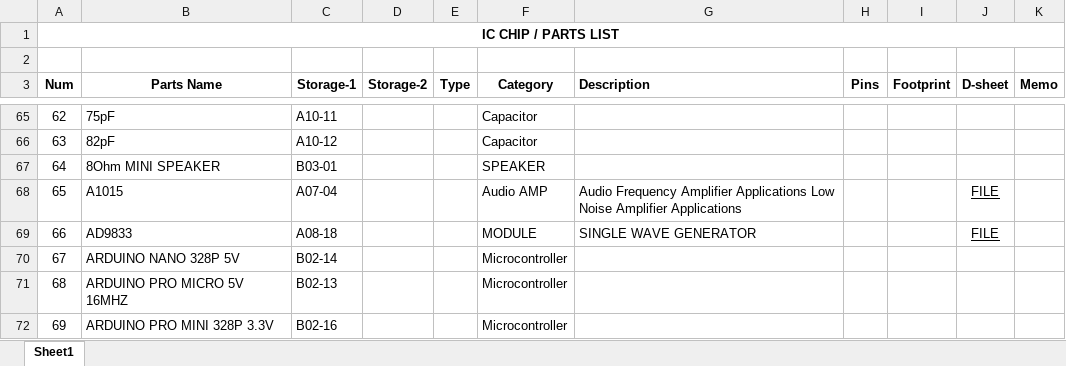
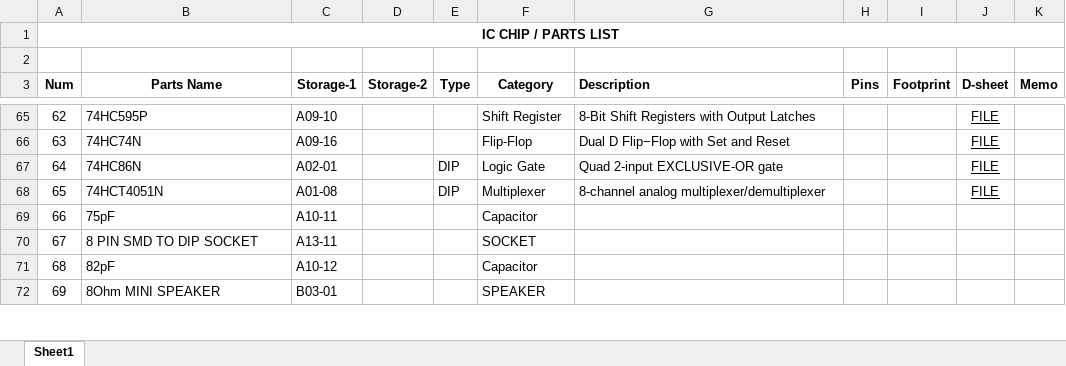
Before and after one commit to uki0327/datasheets, an Excel workbook: 00. PARTS LIST.xlsx, sheet Sheet1, drawn as a sheet; only a part is shown, gaps mark what is left out; values as stored, in another font and other column widths than the file's, no borders; the diff covers the shown part only; the diff names each change by its address in the sheet, - before the commit and + after, or states it on an @@ line.

```diff
--- a/00. PARTS LIST.xlsx (sheet Sheet1)
+++ b/00. PARTS LIST.xlsx (sheet Sheet1)
-B65 (Parts Name): 75pF
+B65 (Parts Name): 74HC595P
-C65 (Storage-1): A10-11
+C65 (Storage-1): A09-10
-F65 (Category): Capacitor
+F65 (Category): Shift Register
-G65 (Description): (empty)
+G65 (Description): 8-Bit Shift Registers with Output Latches
-J65:J67 (D-sheet): (empty)
+J65:J67 (D-sheet): FILE
-B66 (Parts Name): 82pF
+B66 (Parts Name): 74HC74N
-C66 (Storage-1): A10-12
+C66 (Storage-1): A09-16
-F66 (Category): Capacitor
+F66 (Category): Flip-Flop
-G66 (Description): (empty)
+G66 (Description): Dual D Flip−Flop with Set and Reset
-B67 (Parts Name): 8Ohm MINI SPEAKER
+B67 (Parts Name): 74HC86N
-C67 (Storage-1): B03-01
+C67 (Storage-1): A02-01
-E67:E68 (Type): (empty)
+E67:E68 (Type): DIP
-F67 (Category): SPEAKER
+F67 (Category): Logic Gate
-G67 (Description): (empty)
+G67 (Description): Quad 2-input EXCLUSIVE-OR gate
-B68 (Parts Name): A1015
+B68 (Parts Name): 74HCT4051N
-C68 (Storage-1): A07-04
+C68 (Storage-1): A01-08
-F68 (Category): Audio AMP
+F68 (Category): Multiplexer
-G68 (Description): Audio Frequency Amplifier Applications Low Noise Amplifier Applications
+G68 (Description): 8-channel analog multiplexer/demultiplexer
-B69 (Parts Name): AD9833
+B69 (Parts Name): 75pF
-C69 (Storage-1): A08-18
+C69 (Storage-1): A10-11
-F69 (Category): MODULE
+F69 (Category): Capacitor
-G69 (Description): SINGLE WAVE GENERATOR
+G69 (Description): (empty)
-J69 (D-sheet): FILE
+J69 (D-sheet): (empty)
-B70 (Parts Name): ARDUINO NANO 328P 5V
+B70 (Parts Name): 8 PIN SMD TO DIP SOCKET
-C70 (Storage-1): B02-14
+C70 (Storage-1): A13-11
-F70 (Category): Microcontroller
+F70 (Category): SOCKET
-B71 (Parts Name): ARDUINO PRO MICRO 5V 16MHZ
+B71 (Parts Name): 82pF
-C71 (Storage-1): B02-13
+C71 (Storage-1): A10-12
-F71 (Category): Microcontroller
+F71 (Category): Capacitor
-B72 (Parts Name): ARDUINO PRO MINI 328P 3.3V
+B72 (Parts Name): 8Ohm MINI SPEAKER
-C72 (Storage-1): B02-16
+C72 (Storage-1): B03-01
-F72 (Category): Microcontroller
+F72 (Category): SPEAKER
```
Also changed, not shown: 1155 edited cells and cell formats elsewhere in this sheet.
